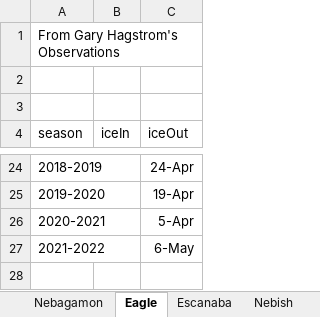
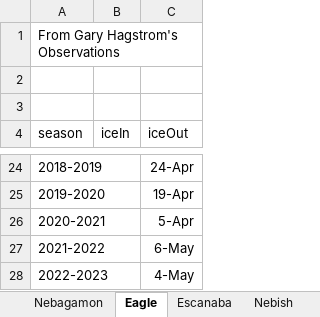
Before and after one commit to droglenc/droglenc.github.io, an Excel workbook: portfolio/posts/_data/IceDates.xlsx, sheet Eagle, drawn as a sheet; only a part is shown, gaps mark what is left out; values as stored, in another font and other column widths than the file's, no borders; the diff names each change by its address in the sheet, - before the commit and + after, or states it on an @@ line.

Commit message:
Updated Eagle Lake Ice-Out post

```diff
--- a/portfolio/posts/_data/IceDates.xlsx (sheet Eagle)
+++ b/portfolio/posts/_data/IceDates.xlsx (sheet Eagle)
+row 28: 2022-2023 |  | 4-May
```
Also changed, not shown: sheet Mendota, 13 other files.
